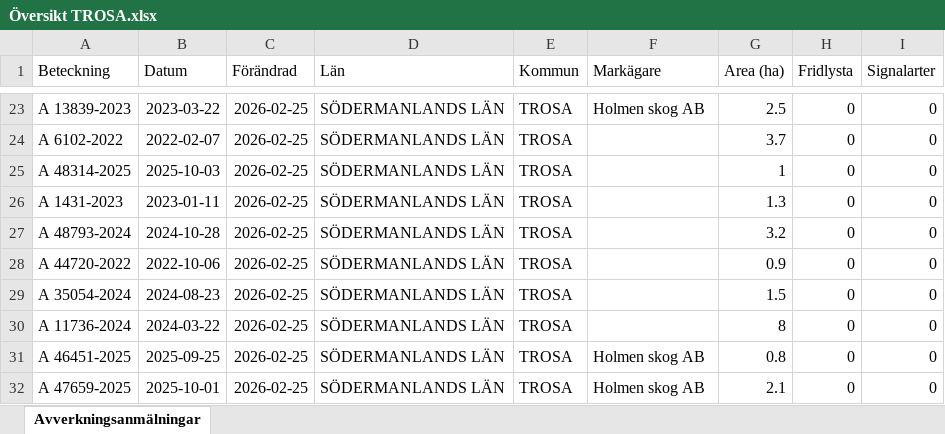
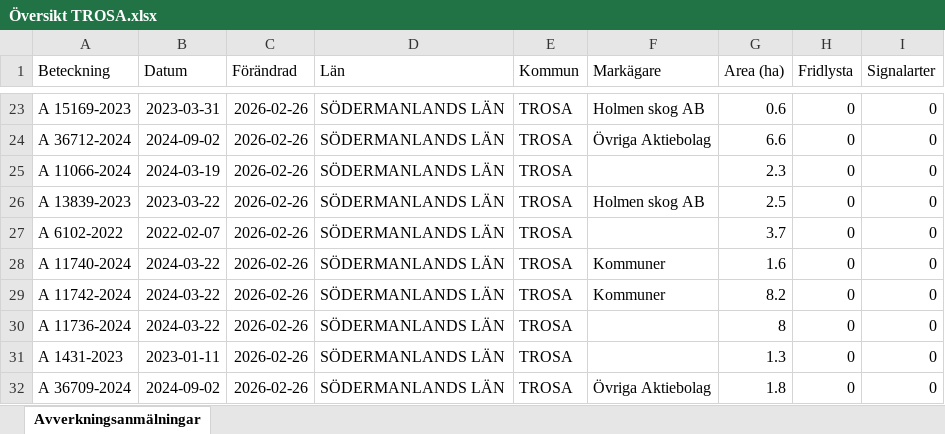
Before and after one commit to klasma/Logging_0488, an Excel workbook: Översikt TROSA.xlsx, sheet Avverkningsanmälningar, drawn as a sheet; only a part is shown, gaps mark what is left out; values as stored, in another font and other column widths than the file's, no borders; the diff covers the shown part only; the diff names each change by its address in the sheet, - before the commit and + after, or states it on an @@ line.

```diff
--- a/Översikt TROSA.xlsx (sheet Avverkningsanmälningar)
+++ b/Översikt TROSA.xlsx (sheet Avverkningsanmälningar)
-A23 (Beteckning): A 13839-2023
+A23 (Beteckning): A 15169-2023
-B23 (Datum): 2023-03-22
+B23 (Datum): 2023-03-31
-C23:C32 (Förändrad): 2026-02-25
+C23:C32 (Förändrad): 2026-02-26
-G23 (Area (ha)): 2.5
+G23 (Area (ha)): 0.6
-A24 (Beteckning): A 6102-2022
+A24 (Beteckning): A 36712-2024
-B24 (Datum): 2022-02-07
+B24 (Datum): 2024-09-02
-F24 (Markägare): (empty)
+F24 (Markägare): Övriga Aktiebolag
-G24 (Area (ha)): 3.7
+G24 (Area (ha)): 6.6
-A25 (Beteckning): A 48314-2025
+A25 (Beteckning): A 11066-2024
-B25 (Datum): 2025-10-03
+B25 (Datum): 2024-03-19
-G25 (Area (ha)): 1
+G25 (Area (ha)): 2.3
-A26 (Beteckning): A 1431-2023
+A26 (Beteckning): A 13839-2023
-B26 (Datum): 2023-01-11
+B26 (Datum): 2023-03-22
-F26 (Markägare): (empty)
+F26 (Markägare): Holmen skog AB
-G26 (Area (ha)): 1.3
+G26 (Area (ha)): 2.5
-A27 (Beteckning): A 48793-2024
+A27 (Beteckning): A 6102-2022
-B27 (Datum): 2024-10-28
+B27 (Datum): 2022-02-07
-G27 (Area (ha)): 3.2
+G27 (Area (ha)): 3.7
-A28 (Beteckning): A 44720-2022
+A28 (Beteckning): A 11740-2024
-B28 (Datum): 2022-10-06
+B28 (Datum): 2024-03-22
-F28:F29 (Markägare): (empty)
+F28:F29 (Markägare): Kommuner
-G28 (Area (ha)): 0.9
+G28 (Area (ha)): 1.6
-A29 (Beteckning): A 35054-2024
+A29 (Beteckning): A 11742-2024
-B29 (Datum): 2024-08-23
+B29 (Datum): 2024-03-22
-G29 (Area (ha)): 1.5
+G29 (Area (ha)): 8.2
-A31 (Beteckning): A 46451-2025
+A31 (Beteckning): A 1431-2023
-B31 (Datum): 2025-09-25
+B31 (Datum): 2023-01-11
-F31 (Markägare): Holmen skog AB
+F31 (Markägare): (empty)
-G31 (Area (ha)): 0.8
+G31 (Area (ha)): 1.3
-A32 (Beteckning): A 47659-2025
+A32 (Beteckning): A 36709-2024
-B32 (Datum): 2025-10-01
+B32 (Datum): 2024-09-02
-F32 (Markägare): Holmen skog AB
+F32 (Markägare): Övriga Aktiebolag
-G32 (Area (ha)): 2.1
+G32 (Area (ha)): 1.8
```
Also changed, not shown: 320 edited cells elsewhere in this sheet, artfynd/A 13760-2022 artfynd.xlsx, artfynd/A 2699-2023 artfynd.xlsx, 52 other files.
